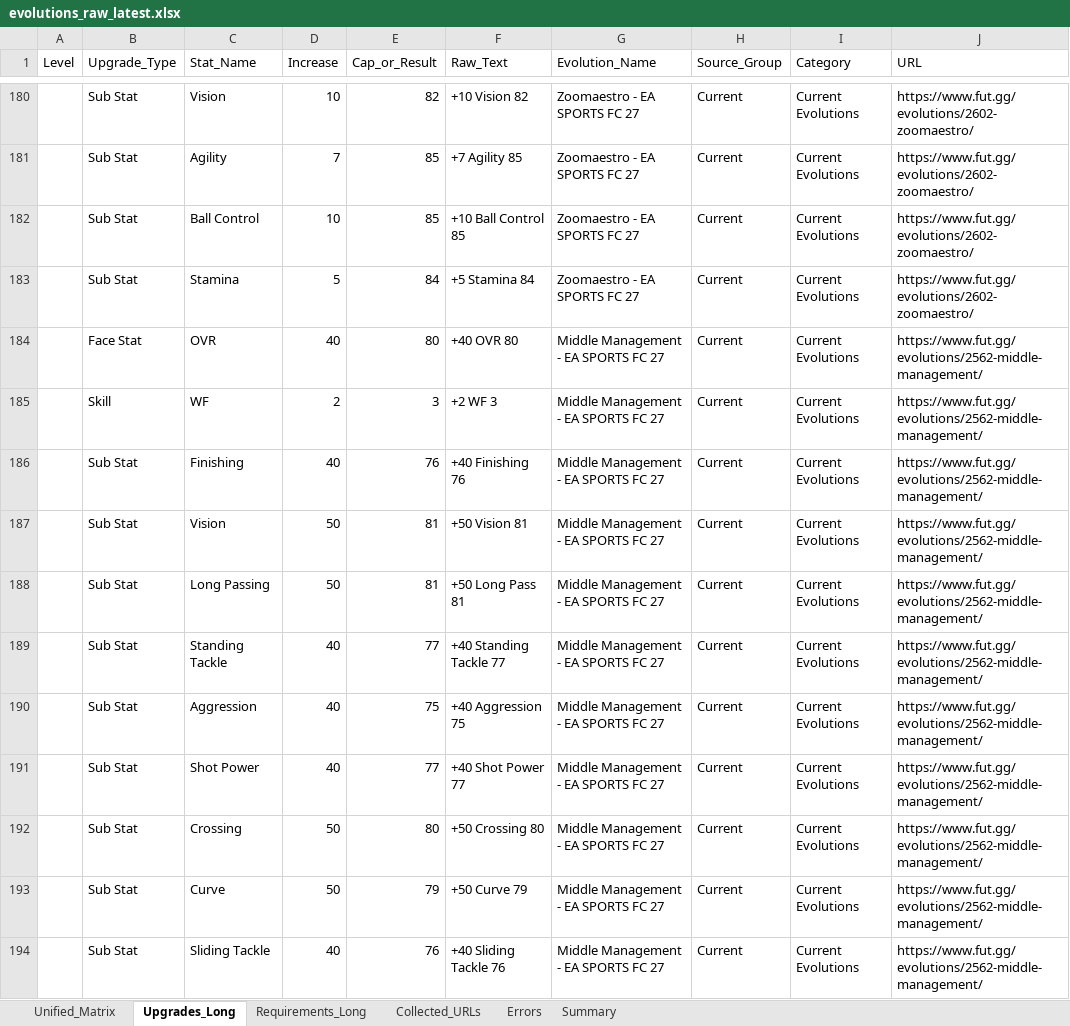
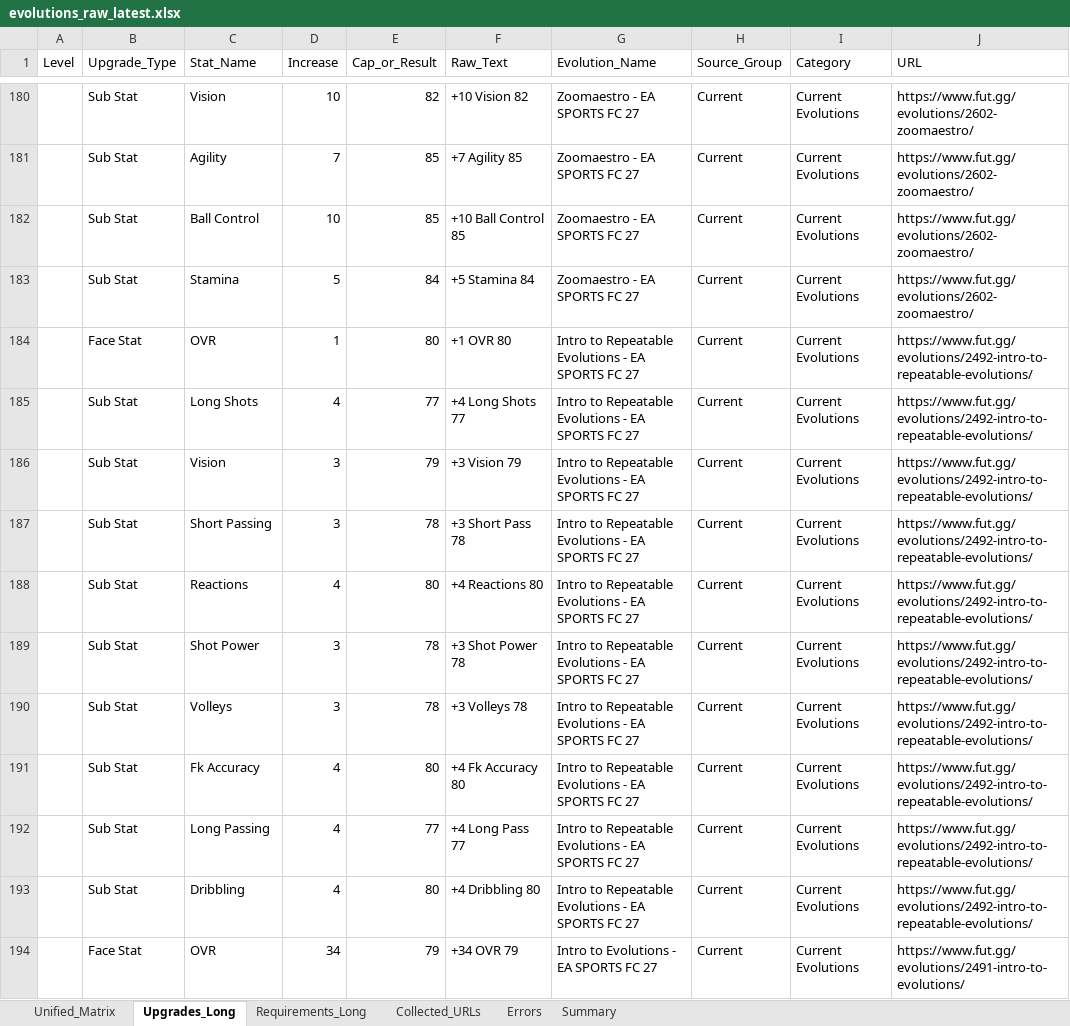
Before and after one commit to lemora87/futgg-objective-crawler, an Excel workbook: latest/evolutions_raw_latest.xlsx, sheet Upgrades_Long, drawn as a sheet; only a part is shown, gaps mark what is left out; the shorter side is filled out with more unchanged rows; values as stored, in another font and other column widths than the file's, no borders; the diff covers the shown part only; the diff names each change by its address in the sheet, - before the commit and + after, or states it on an @@ line.

```diff
--- a/latest/evolutions_raw_latest.xlsx (sheet Upgrades_Long)
+++ b/latest/evolutions_raw_latest.xlsx (sheet Upgrades_Long)
-row 184:  | Face Stat | OVR | 40 | 80 | +40 OVR 80 | Middle Management - EA SPORTS FC 27 | Current | Current Evolutions | https://www.fut.gg/evolutions/2562-middle-management/
-row 185:  | Skill | WF | 2 | 3 | +2 WF 3 | Middle Management - EA SPORTS FC 27 | Current | Current Evolutions | https://www.fut.gg/evolutions/2562-middle-management/
-row 186:  | Sub Stat | Finishing | 40 | 76 | +40 Finishing 76 | Middle Management - EA SPORTS FC 27 | Current | Current Evolutions | https://www.fut.gg/evolutions/2562-middle-management/
-row 187:  | Sub Stat | Vision | 50 | 81 | +50 Vision 81 | Middle Management - EA SPORTS FC 27 | Current | Current Evolutions | https://www.fut.gg/evolutions/2562-middle-management/
-row 188:  | Sub Stat | Long Passing | 50 | 81 | +50 Long Pass 81 | Middle Management - EA SPORTS FC 27 | Current | Current Evolutions | https://www.fut.gg/evolutions/2562-middle-management/
-row 189:  | Sub Stat | Standing Tackle | 40 | 77 | +40 Standing Tackle 77 | Middle Management - EA SPORTS FC 27 | Current | Current Evolutions | https://www.fut.gg/evolutions/2562-middle-management/
-row 190:  | Sub Stat | Aggression | 40 | 75 | +40 Aggression 75 | Middle Management - EA SPORTS FC 27 | Current | Current Evolutions | https://www.fut.gg/evolutions/2562-middle-management/
-row 191:  | Sub Stat | Shot Power | 40 | 77 | +40 Shot Power 77 | Middle Management - EA SPORTS FC 27 | Current | Current Evolutions | https://www.fut.gg/evolutions/2562-middle-management/
-row 192:  | Sub Stat | Crossing | 50 | 80 | +50 Crossing 80 | Middle Management - EA SPORTS FC 27 | Current | Current Evolutions | https://www.fut.gg/evolutions/2562-middle-management/
-row 193:  | Sub Stat | Curve | 50 | 79 | +50 Curve 79 | Middle Management - EA SPORTS FC 27 | Current | Current Evolutions | https://www.fut.gg/evolutions/2562-middle-management/
-row 194:  | Sub Stat | Sliding Tackle | 40 | 76 | +40 Sliding Tackle 76 | Middle Management - EA SPORTS FC 27 | Current | Current Evolutions | https://www.fut.gg/evolutions/2562-middle-management/
```
Also changed, not shown: 10 removed rows elsewhere in this sheet, sheet Unified_Matrix, sheet Requirements_Long, sheet Collected_URLs, sheet Summary, latest/evolutions_analysis_latest.xlsx.
